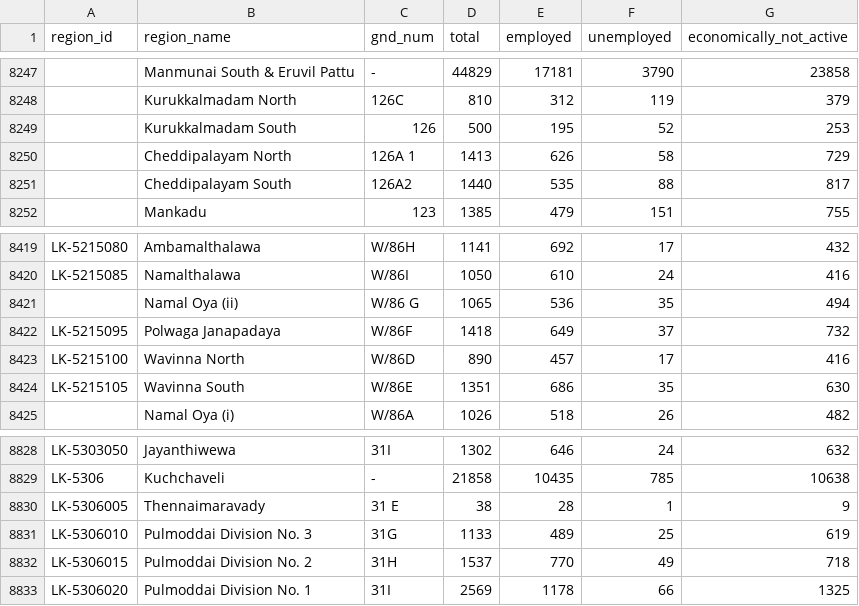
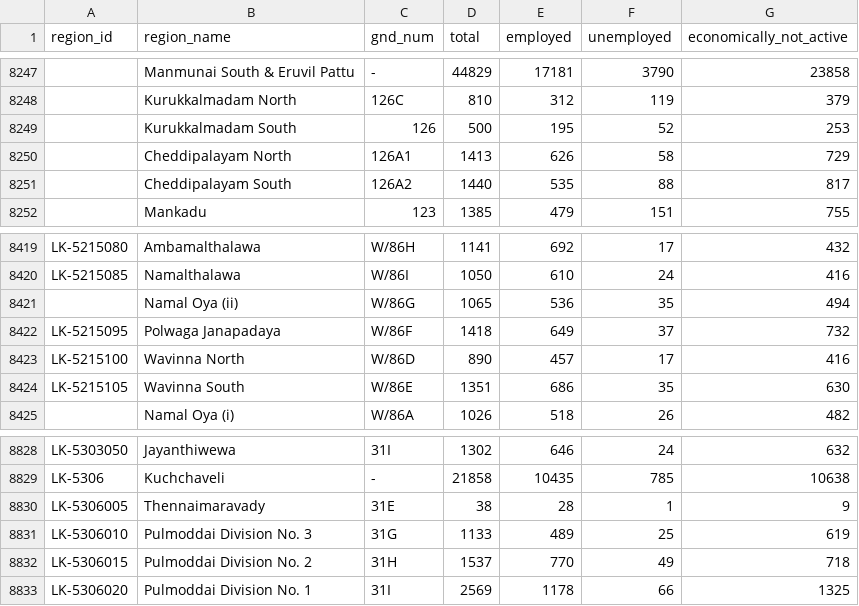
Before and after one commit to nuuuwan/census_lk_pdf_parser, a TSV file: data/economic-activity.expanded.tsv, drawn as a sheet; only a part is shown, gaps mark what is left out; the diff covers the shown part only; the diff names each change by its address in the sheet, - before the commit and + after, or states it on an @@ line.

```diff
--- a/data/economic-activity.expanded.tsv
+++ b/data/economic-activity.expanded.tsv
-C8250 (gnd_num): 126A 1
+C8250 (gnd_num): 126A1
-C8421 (gnd_num): W/86 G
+C8421 (gnd_num): W/86G
-C8830 (gnd_num): 31 E
+C8830 (gnd_num): 31E
```
Also changed, not shown: 6 edited cells elsewhere in this file, data/economic-activity.tsv, 2 other files.
